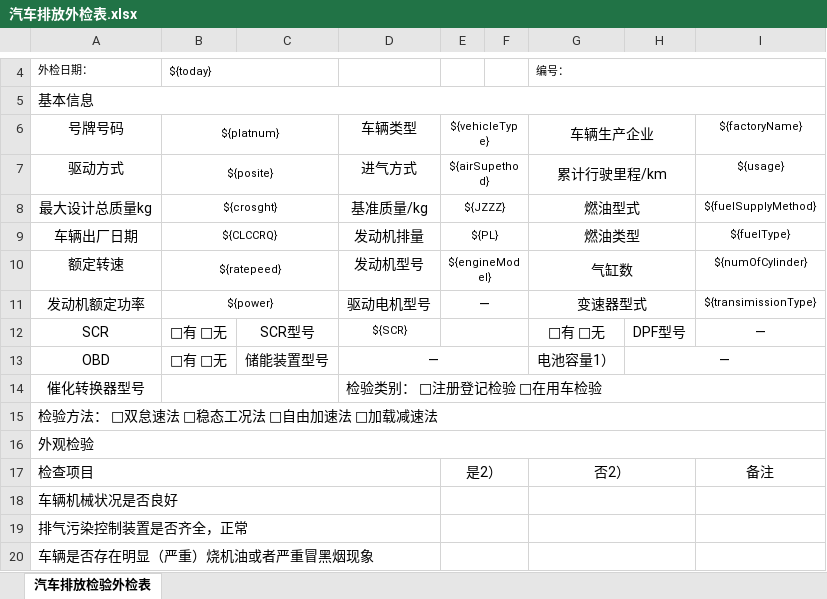
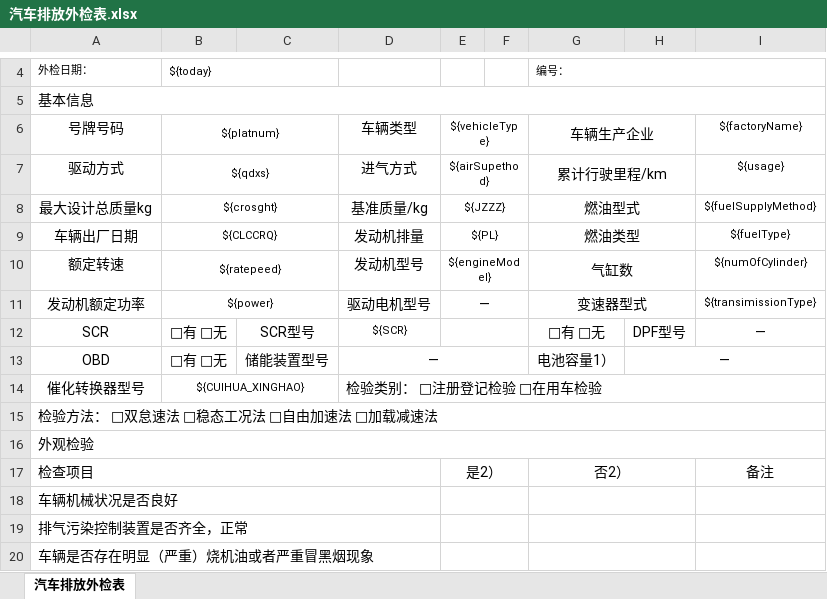
Before and after one commit to DobricLilujun/cpManagement, an Excel workbook: resource/file/汽车排放外检表.xlsx, sheet 汽车排放外检表, drawn as a sheet; only a part is shown, gaps mark what is left out; values as stored, in another font and other column widths than the file's, no borders; the diff names each change by its address in the sheet, - before the commit and + after, or states it on an @@ line.

```diff
--- a/resource/file/汽车排放外检表.xlsx (sheet 汽车排放外检表)
+++ b/resource/file/汽车排放外检表.xlsx (sheet 汽车排放外检表)
-sheet tab: 汽车排放检验外检表
+sheet tab: 汽车排放外检表
-B7: ${posite}
+B7: ${qdxs}
-B14: (empty)
+B14: ${CUIHUA_XINGHAO}
```
Also changed, not shown: resource/file/人工检验表1.xlsx, resource/file/人工检验表2.xlsx, 52 other files.
